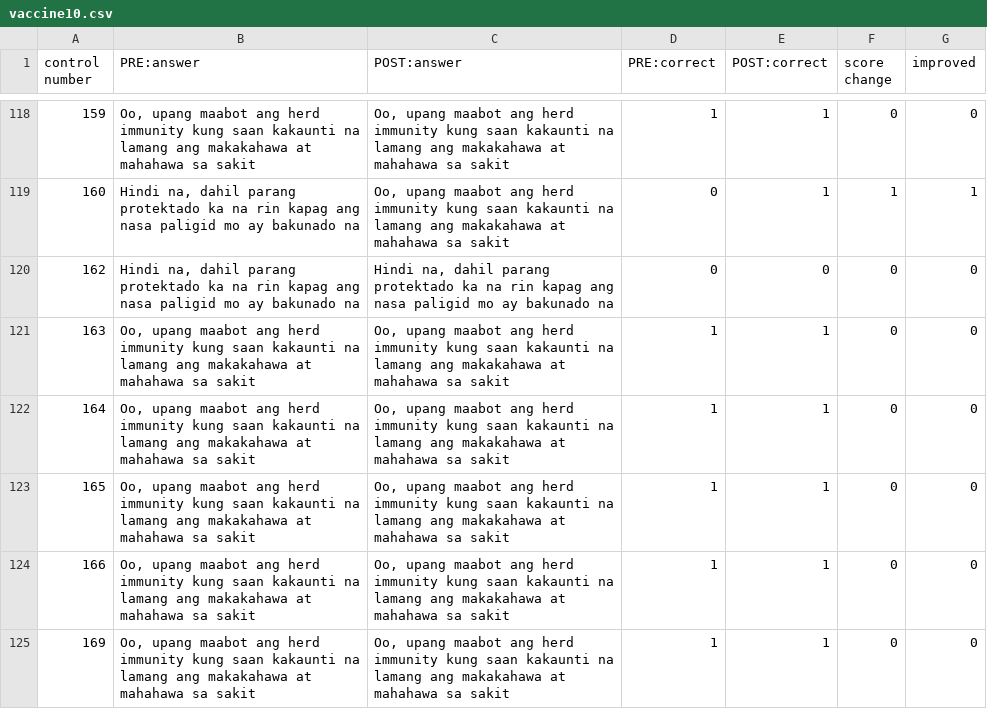
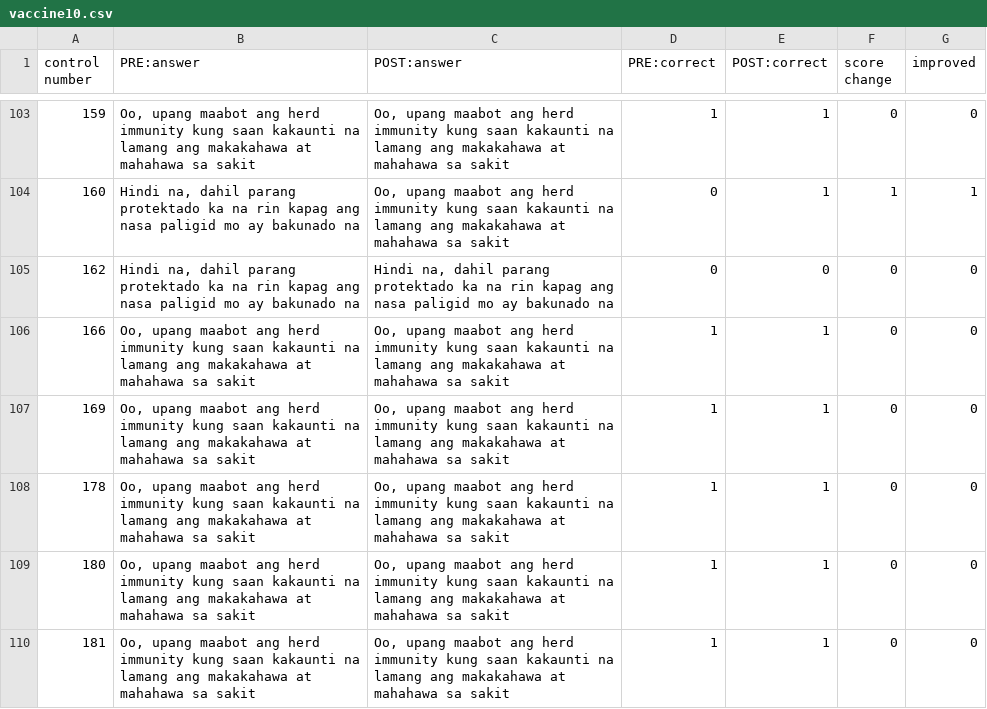
Before and after one commit to emillim314/UST_FOP_2FMT_MT6312_item_analysis_filter, a CSV file: data/vaccine10.csv, drawn as a sheet; only a part is shown, gaps mark what is left out; the shorter side is filled out with more unchanged rows; the diff covers the shown part only.

```diff
--- a/data/vaccine10.csv
+++ b/data/vaccine10.csv
@@ -120,5 +105,2 @@ control number,PRE:answer,POST:answer,PRE:correct,POST:correct,score change,impr
 162,"Hindi na, dahil parang protektado ka na rin kapag ang nasa paligid mo ay bakunado na","Hindi na, dahil parang protektado ka na rin kapag ang nasa paligid mo ay bakunado na",0,0,0,0
-163,"Oo, upang maabot ang herd immunity kung saan kakaunti na lamang ang makakahawa at mahahawa sa sakit","Oo, upang maabot ang herd immunity kung saan kakaunti na lamang ang makakahawa at mahahawa sa sakit",1,1,0,0
-164,"Oo, upang maabot ang herd immunity kung saan kakaunti na lamang ang makakahawa at mahahawa sa sakit","Oo, upang maabot ang herd immunity kung saan kakaunti na lamang ang makakahawa at mahahawa sa sakit",1,1,0,0
-165,"Oo, upang maabot ang herd immunity kung saan kakaunti na lamang ang makakahawa at mahahawa sa sakit","Oo, upang maabot ang herd immunity kung saan kakaunti na lamang ang makakahawa at mahahawa sa sakit",1,1,0,0
 166,"Oo, upang maabot ang herd immunity kung saan kakaunti na lamang ang makakahawa at mahahawa sa sakit","Oo, upang maabot ang herd immunity kung saan kakaunti na lamang ang makakahawa at mahahawa sa sakit",1,1,0,0
```
Also changed, not shown: 21 removed rows elsewhere in this file, data/COVID12.csv, data/vaccine12.csv, 28 other files.
